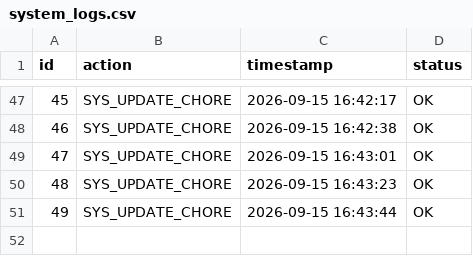
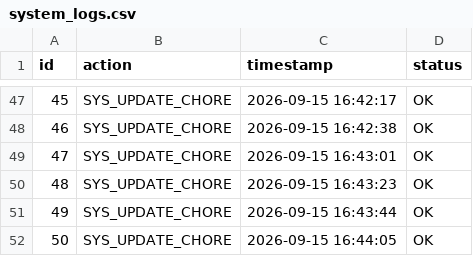
Before and after one commit to almuzahidseyam/automated-data-ingestion, a CSV file: system_logs.csv, drawn as a sheet; only a part is shown, gaps mark what is left out.

Commit message:
chore(data): aggregate system log #50

```diff
--- a/system_logs.csv
+++ b/system_logs.csv
@@ -51 +51,2 @@
 49,SYS_UPDATE_CHORE,2026-09-15 16:43:44,OK
+50,SYS_UPDATE_CHORE,2026-09-15 16:44:05,OK
```
